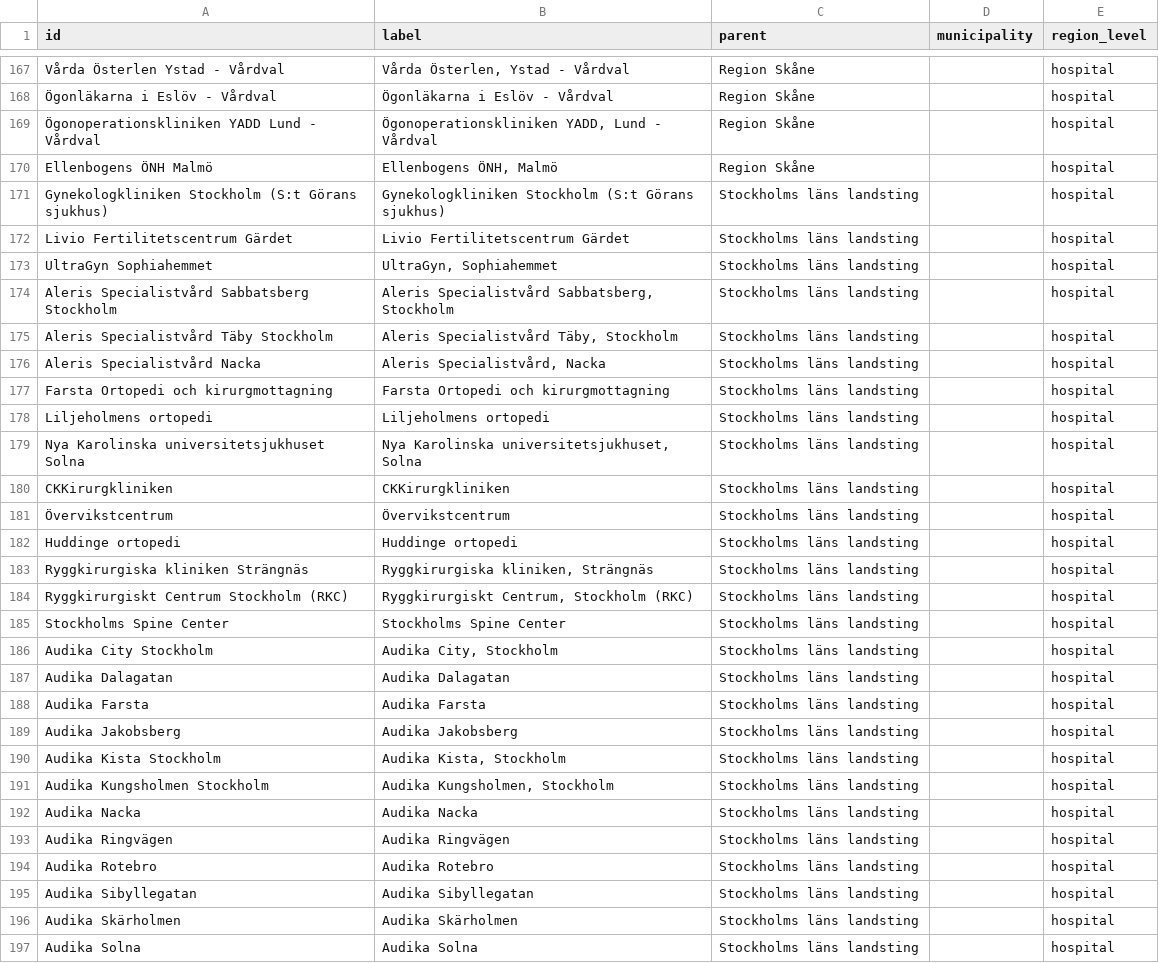
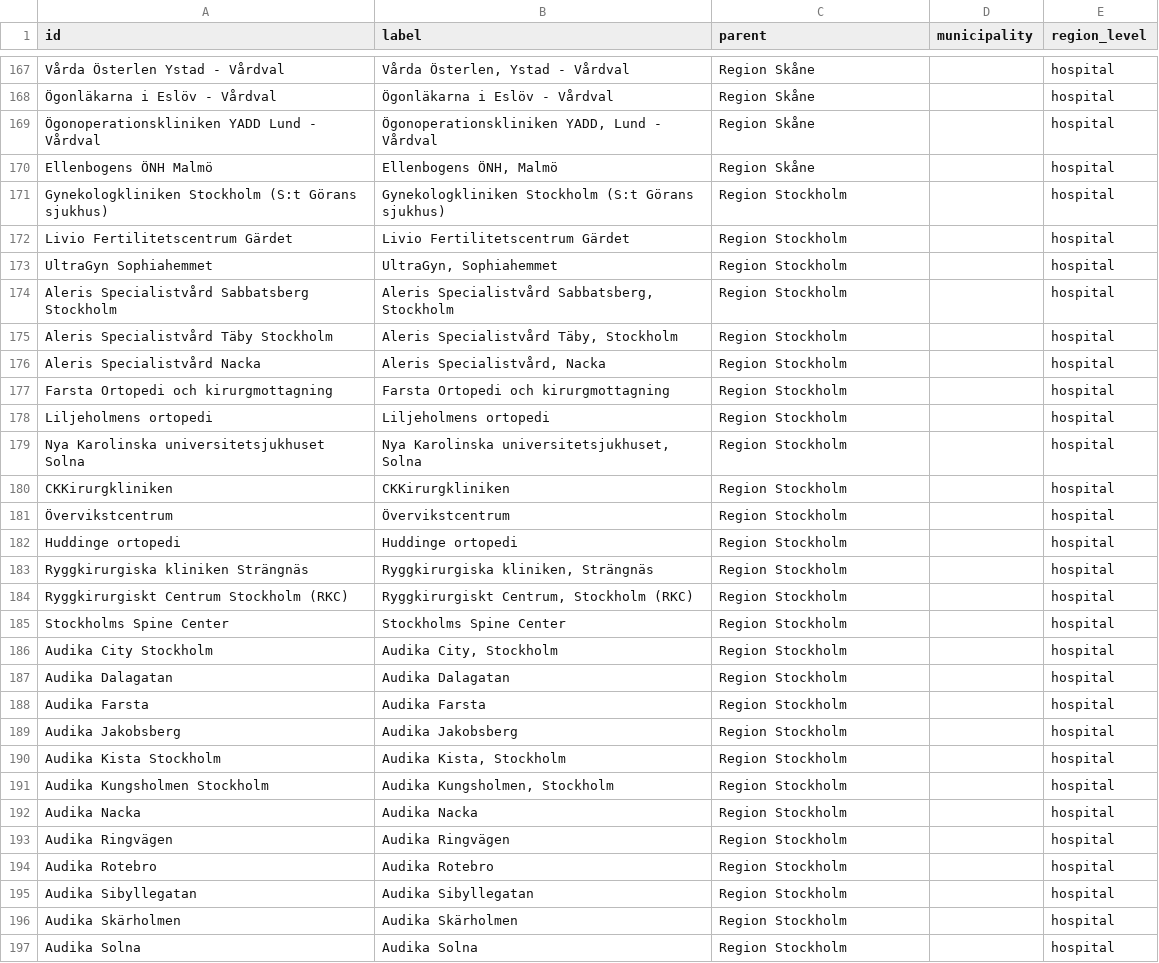
Before and after one commit to marple-newsrobot/marple-datatypes, a CSV file: misc/se/hospitals.csv, drawn as a sheet; only a part is shown, gaps mark what is left out; the diff covers the shown part only.

Commit message:
correct parent region

```diff
--- a/misc/se/hospitals.csv
+++ b/misc/se/hospitals.csv
@@ -170,28 +170,28 @@ Vårda Österlen Ystad - Vårdval,"Vårda Österlen, Ystad - Vårdval",Region Sk
 Ellenbogens ÖNH Malmö,"Ellenbogens ÖNH, Malmö",Region Skåne,,hospital
-Gynekologkliniken Stockholm (S:t Görans sjukhus),Gynekologkliniken Stockholm (S:t Görans sjukhus),Stockholms läns landsting,,hospital
-Livio Fertilitetscentrum Gärdet,Livio Fertilitetscentrum Gärdet,Stockholms läns landsting,,hospital
-UltraGyn Sophiahemmet,"UltraGyn, Sophiahemmet",Stockholms läns landsting,,hospital
-Aleris Specialistvård Sabbatsberg Stockholm,"Aleris Specialistvård Sabbatsberg, Stockholm",Stockholms läns landsting,,hospital
-Aleris Specialistvård Täby Stockholm,"Aleris Specialistvård Täby, Stockholm",Stockholms läns landsting,,hospital
-Aleris Specialistvård Nacka,"Aleris Specialistvård, Nacka",Stockholms läns landsting,,hospital
-Farsta Ortopedi och kirurgmottagning,Farsta Ortopedi och kirurgmottagning,Stockholms läns landsting,,hospital
-Liljeholmens ortopedi,Liljeholmens ortopedi,Stockholms läns landsting,,hospital
-Nya Karolinska universitetsjukhuset Solna,"Nya Karolinska universitetsjukhuset, Solna",Stockholms läns landsting,,hospital
-CKKirurgkliniken,CKKirurgkliniken,Stockholms läns landsting,,hospital
-Övervikstcentrum,Övervikstcentrum,Stockholms läns landsting,,hospital
-Huddinge ortopedi,Huddinge ortopedi,Stockholms läns landsting,,hospital
-Ryggkirurgiska kliniken Strängnäs,"Ryggkirurgiska kliniken, Strängnäs",Stockholms läns landsting,,hospital
-Ryggkirurgiskt Centrum Stockholm (RKC),"Ryggkirurgiskt Centrum, Stockholm (RKC)",Stockholms läns landsting,,hospital
-Stockholms Spine Center,Stockholms Spine Center,Stockholms läns landsting,,hospital
-Audika City Stockholm,"Audika City, Stockholm",Stockholms läns landsting,,hospital
-Audika Dalagatan,Audika Dalagatan,Stockholms läns landsting,,hospital
-Audika Farsta,Audika Farsta,Stockholms läns landsting,,hospital
-Audika Jakobsberg,Audika Jakobsberg,Stockholms läns landsting,,hospital
-Audika Kista Stockholm,"Audika Kista, Stockholm",Stockholms läns landsting,,hospital
-Audika Kungsholmen Stockholm,"Audika Kungsholmen, Stockholm",Stockholms läns landsting,,hospital
-Audika Nacka,Audika Nacka,Stockholms läns landsting,,hospital
-Audika Ringvägen,Audika Ringvägen,Stockholms läns landsting,,hospital
-Audika Rotebro,Audika Rotebro,Stockholms läns landsting,,hospital
-Audika Sibyllegatan,Audika Sibyllegatan,Stockholms läns landsting,,hospital
-Audika Skärholmen,Audika Skärholmen,Stockholms läns landsting,,hospital
-Audika Solna,Audika Solna,Stockholms läns landsting,,hospital
+Gynekologkliniken Stockholm (S:t Görans sjukhus),Gynekologkliniken Stockholm (S:t Görans sjukhus),Region Stockholm,,hospital
+Livio Fertilitetscentrum Gärdet,Livio Fertilitetscentrum Gärdet,Region Stockholm,,hospital
+UltraGyn Sophiahemmet,"UltraGyn, Sophiahemmet",Region Stockholm,,hospital
+Aleris Specialistvård Sabbatsberg Stockholm,"Aleris Specialistvård Sabbatsberg, Stockholm",Region Stockholm,,hospital
+Aleris Specialistvård Täby Stockholm,"Aleris Specialistvård Täby, Stockholm",Region Stockholm,,hospital
+Aleris Specialistvård Nacka,"Aleris Specialistvård, Nacka",Region Stockholm,,hospital
+Farsta Ortopedi och kirurgmottagning,Farsta Ortopedi och kirurgmottagning,Region Stockholm,,hospital
+Liljeholmens ortopedi,Liljeholmens ortopedi,Region Stockholm,,hospital
+Nya Karolinska universitetsjukhuset Solna,"Nya Karolinska universitetsjukhuset, Solna",Region Stockholm,,hospital
+CKKirurgkliniken,CKKirurgkliniken,Region Stockholm,,hospital
+Övervikstcentrum,Övervikstcentrum,Region Stockholm,,hospital
+Huddinge ortopedi,Huddinge ortopedi,Region Stockholm,,hospital
+Ryggkirurgiska kliniken Strängnäs,"Ryggkirurgiska kliniken, Strängnäs",Region Stockholm,,hospital
+Ryggkirurgiskt Centrum Stockholm (RKC),"Ryggkirurgiskt Centrum, Stockholm (RKC)",Region Stockholm,,hospital
+Stockholms Spine Center,Stockholms Spine Center,Region Stockholm,,hospital
+Audika City Stockholm,"Audika City, Stockholm",Region Stockholm,,hospital
+Audika Dalagatan,Audika Dalagatan,Region Stockholm,,hospital
+Audika Farsta,Audika Farsta,Region Stockholm,,hospital
+Audika Jakobsberg,Audika Jakobsberg,Region Stockholm,,hospital
+Audika Kista Stockholm,"Audika Kista, Stockholm",Region Stockholm,,hospital
+Audika Kungsholmen Stockholm,"Audika Kungsholmen, Stockholm",Region Stockholm,,hospital
+Audika Nacka,Audika Nacka,Region Stockholm,,hospital
+Audika Ringvägen,Audika Ringvägen,Region Stockholm,,hospital
+Audika Rotebro,Audika Rotebro,Region Stockholm,,hospital
+Audika Sibyllegatan,Audika Sibyllegatan,Region Stockholm,,hospital
+Audika Skärholmen,Audika Skärholmen,Region Stockholm,,hospital
+Audika Solna,Audika Solna,Region Stockholm,,hospital
```
Also changed, not shown: 42 edited cells elsewhere in this file.
